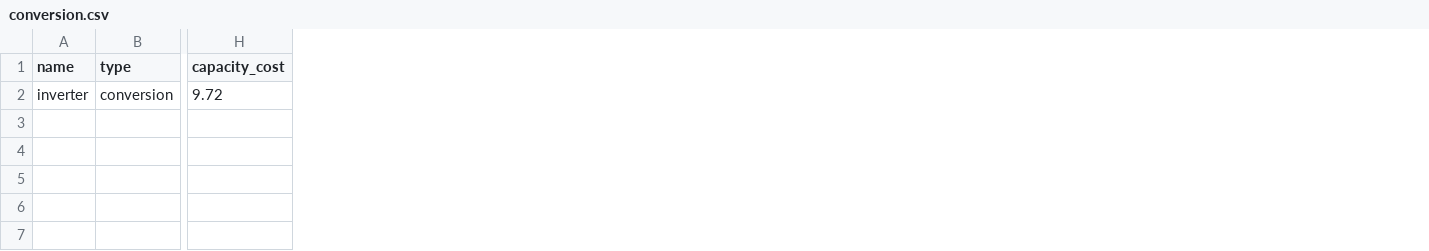
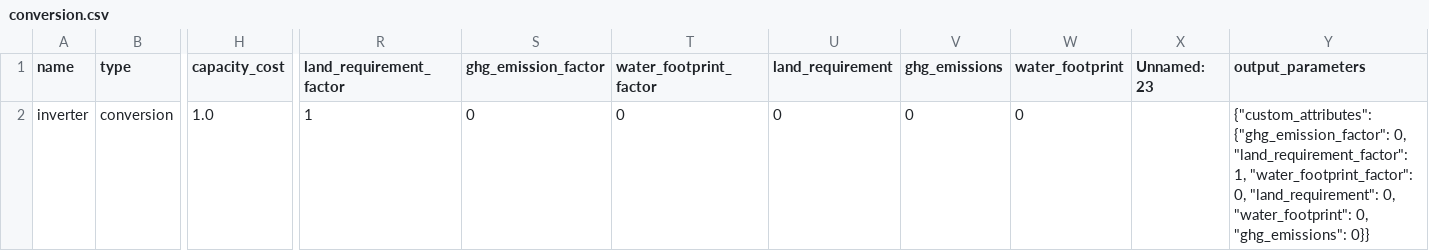
Before and after one commit to rl-institut/oemof-tabular-plugins, a CSV file: examples/scenarios/wefe_reverse_osmosis/data/elements/conversion.csv, drawn as a sheet; only a part is shown, gaps mark what is left out; the diff names each change by its address in the sheet, - before the commit and + after, or states it on an @@ line.

Commit message:
create draft for preprocessing_moo; add custom moo attributes to compute.py and csvs

```diff
--- a/examples/scenarios/wefe_reverse_osmosis/data/elements/conversion.csv
+++ b/examples/scenarios/wefe_reverse_osmosis/data/elements/conversion.csv
+column R (land_requirement_factor), row 2: 1
+column S (ghg_emission_factor), row 2: 0
+column T (water_footprint_factor), row 2: 0
+column U (land_requirement), row 2: 0
+column V (ghg_emissions), row 2: 0
+column W (water_footprint), row 2: 0
+column X (Unnamed: 23), empty
+column Y (output_parameters), row 2: {"custom_attributes": {"ghg_emission_factor": 0, "land_requirement_factor": 1, "water_footprint_factor": 0, "land_requirement": 0, "water_footprint": 0, "ghg_emissions": 0}}
-H2 (capacity_cost): 9.72
+H2 (capacity_cost): 1.0
```
Also changed, not shown: 6 other files.
